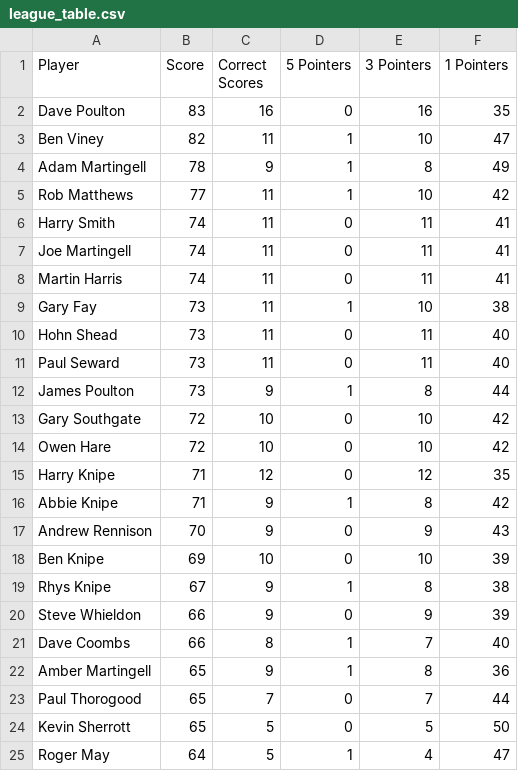
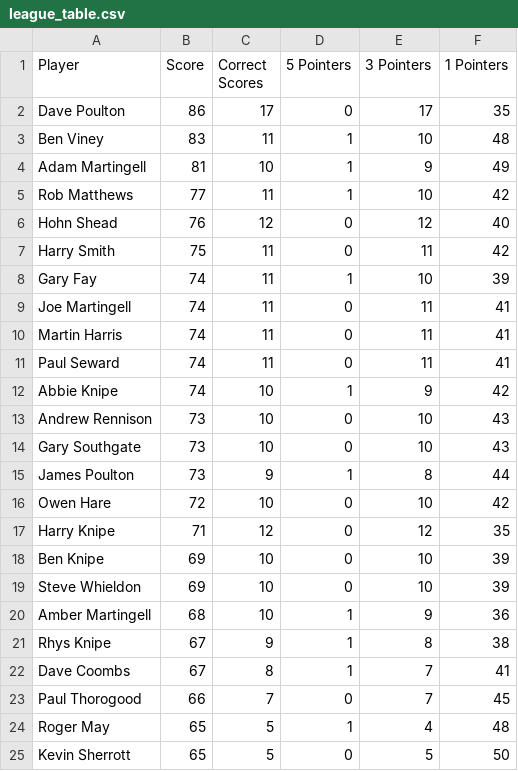
Before and after one commit to ps9786/pl-predictions, a CSV file: wc/league_table.csv, drawn as a sheet; only a part is shown; the diff covers the shown part only.

```diff
--- a/wc/league_table.csv
+++ b/wc/league_table.csv
@@ -1,25 +1,25 @@
 Player,Score,Correct Scores,5 Pointers,3 Pointers,1 Pointers
-Dave Poulton,83,16,0,16,35
-Ben Viney,82,11,1,10,47
-Adam Martingell,78,9,1,8,49
+Dave Poulton,86,17,0,17,35
+Ben Viney,83,11,1,10,48
+Adam Martingell,81,10,1,9,49
 Rob Matthews,77,11,1,10,42
-Harry Smith,74,11,0,11,41
+Hohn Shead,76,12,0,12,40
+Harry Smith,75,11,0,11,42
+Gary Fay,74,11,1,10,39
 Joe Martingell,74,11,0,11,41
 Martin Harris,74,11,0,11,41
-Gary Fay,73,11,1,10,38
-Hohn Shead,73,11,0,11,40
-Paul Seward,73,11,0,11,40
+Paul Seward,74,11,0,11,41
+Abbie Knipe,74,10,1,9,42
+Andrew Rennison,73,10,0,10,43
+Gary Southgate,73,10,0,10,43
 James Poulton,73,9,1,8,44
-Gary Southgate,72,10,0,10,42
 Owen Hare,72,10,0,10,42
 Harry Knipe,71,12,0,12,35
-Abbie Knipe,71,9,1,8,42
-Andrew Rennison,70,9,0,9,43
 Ben Knipe,69,10,0,10,39
+Steve Whieldon,69,10,0,10,39
+Amber Martingell,68,10,1,9,36
 Rhys Knipe,67,9,1,8,38
-Steve Whieldon,66,9,0,9,39
-Dave Coombs,66,8,1,7,40
-Amber Martingell,65,9,1,8,36
-Paul Thorogood,65,7,0,7,44
+Dave Coombs,67,8,1,7,41
+Paul Thorogood,66,7,0,7,45
+Roger May,65,5,1,4,48
 Kevin Sherrott,65,5,0,5,50
-Roger May,64,5,1,4,47
```
Also changed, not shown: 11 edited cells elsewhere in this file, wc/wc2026.csv, 1 other file.
